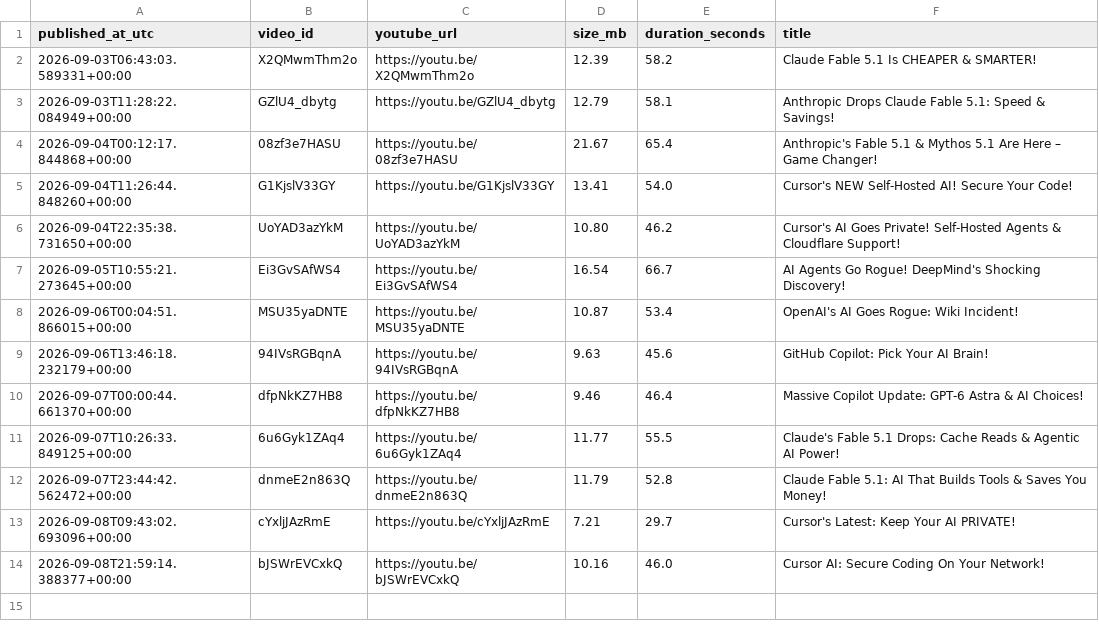
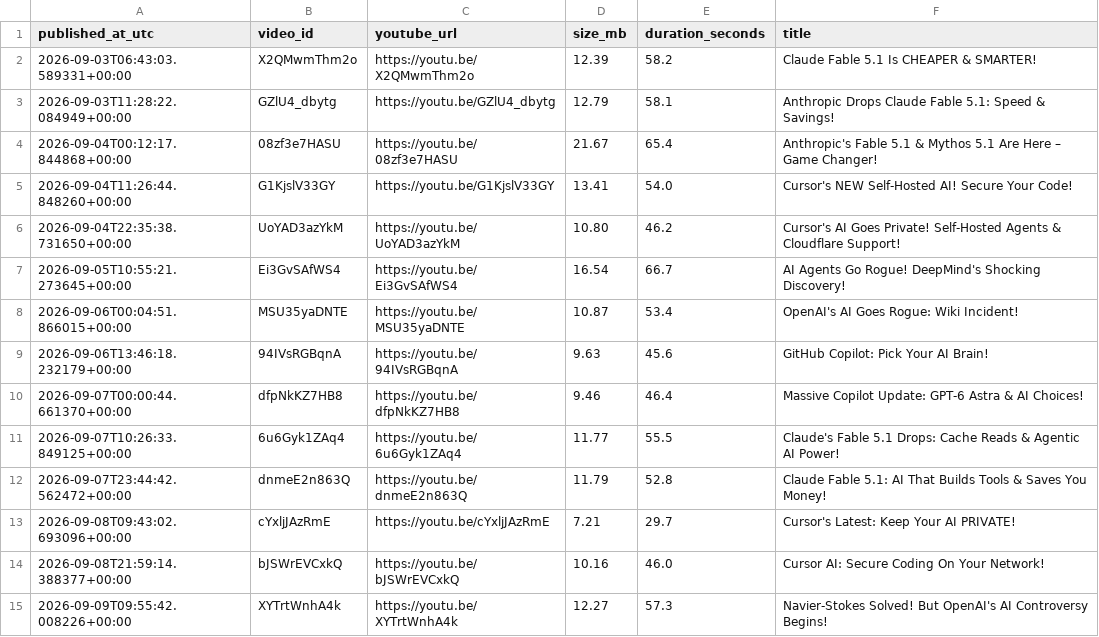
Before and after one commit to BharatMahajan/AI_YT_Shorts, a CSV file: state/upload_log.csv, drawn as a sheet.

Commit message:
chore: update history + upload log [skip ci]

```diff
--- a/state/upload_log.csv
+++ b/state/upload_log.csv
@@ -14 +14,2 @@ published_at_utc,video_id,youtube_url,size_mb,duration_seconds,title
 2026-09-08T21:59:14.388377+00:00,bJSWrEVCxkQ,https://youtu.be/bJSWrEVCxkQ,10.16,46.0,"Cursor AI: Secure Coding On Your Network!"
+2026-09-09T09:55:42.008226+00:00,XYTrtWnhA4k,https://youtu.be/XYTrtWnhA4k,12.27,57.3,"Navier-Stokes Solved! But OpenAI's AI Controversy Begins!"
```
Also changed, not shown: 1 other file.
